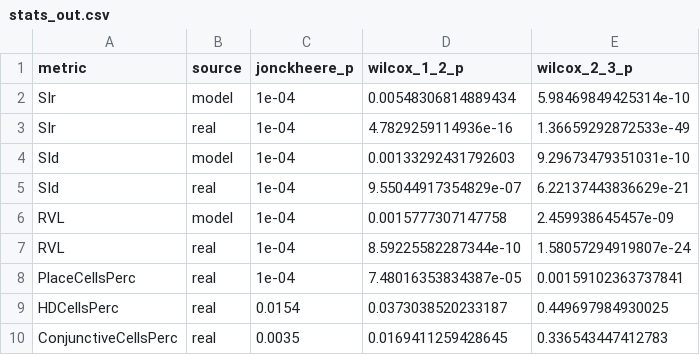
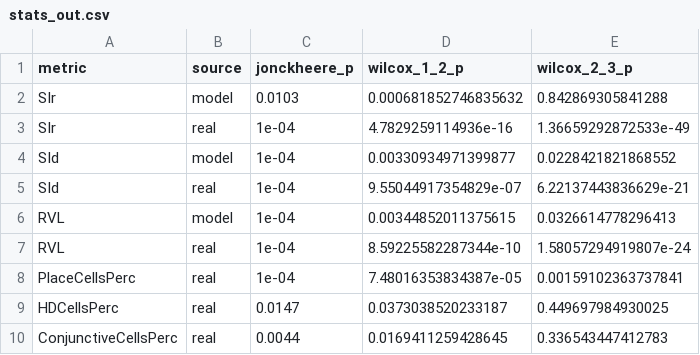
Before and after one commit to SatoshiTomita/movement2cogmaps, a CSV file: R_stats/stats_out.csv, drawn as a sheet.

```diff
--- a/R_stats/stats_out.csv
+++ b/R_stats/stats_out.csv
@@ -1,10 +1,10 @@
 "metric","source","jonckheere_p","wilcox_1_2_p","wilcox_2_3_p"
-"SIr","model",1e-04,0.00548306814889434,5.98469849425314e-10
+"SIr","model",0.0103,0.000681852746835632,0.842869305841288
 "SIr","real",1e-04,4.7829259114936e-16,1.36659292872533e-49
-"SId","model",1e-04,0.00133292431792603,9.29673479351031e-10
+"SId","model",1e-04,0.00330934971399877,0.0228421821868552
 "SId","real",1e-04,9.55044917354829e-07,6.22137443836629e-21
-"RVL","model",1e-04,0.0015777307147758,2.459938645457e-09
+"RVL","model",1e-04,0.00344852011375615,0.0326614778296413
 "RVL","real",1e-04,8.59225582287344e-10,1.58057294919807e-24
 "PlaceCellsPerc","real",1e-04,7.48016353834387e-05,0.00159102363737841
-"HDCellsPerc","real",0.0154,0.0373038520233187,0.449697984930025
-"ConjunctiveCellsPerc","real",0.0035,0.0169411259428645,0.336543447412783
+"HDCellsPerc","real",0.0147,0.0373038520233187,0.449697984930025
+"ConjunctiveCellsPerc","real",0.0044,0.0169411259428645,0.336543447412783
```
Also changed, not shown: 9 other files.
